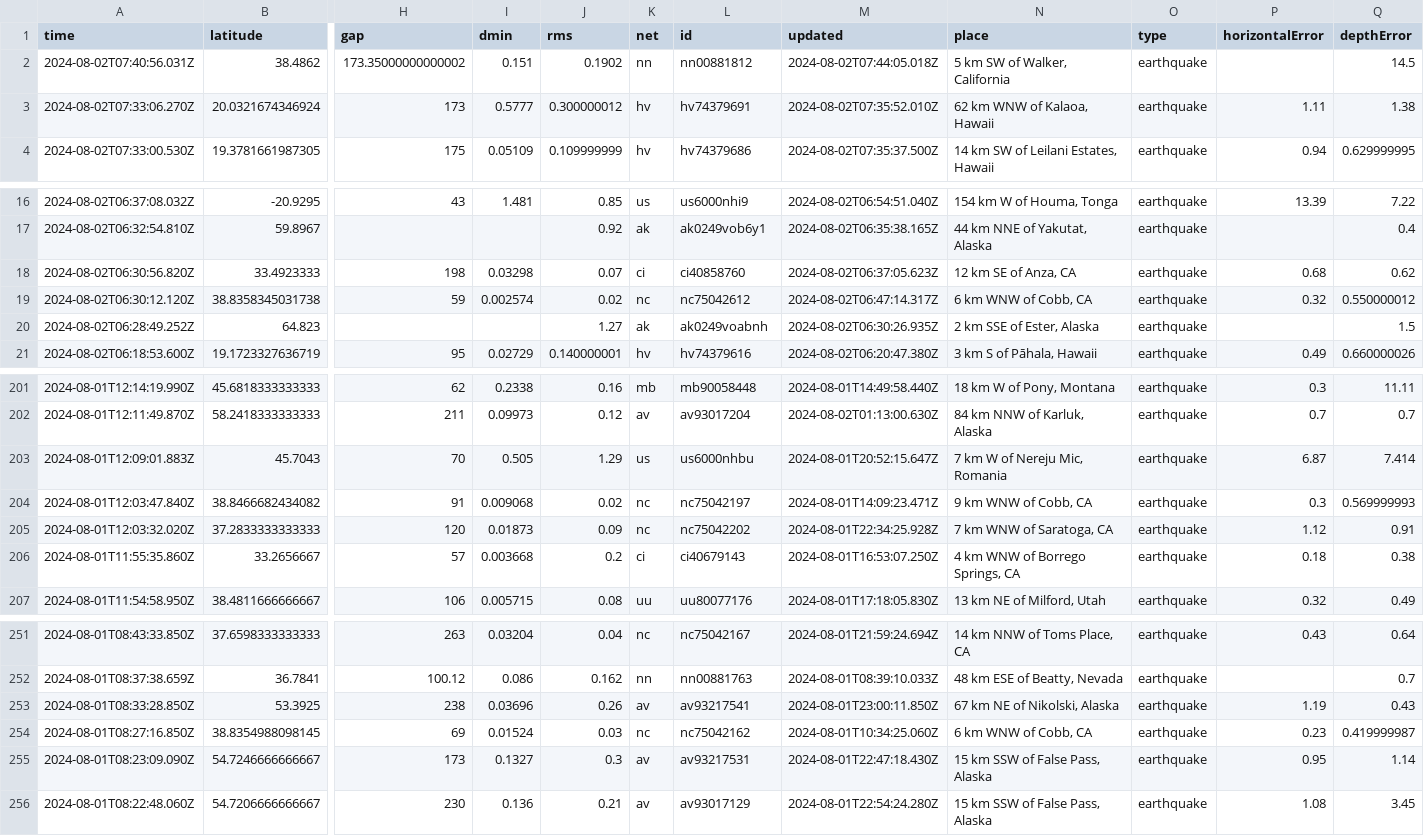
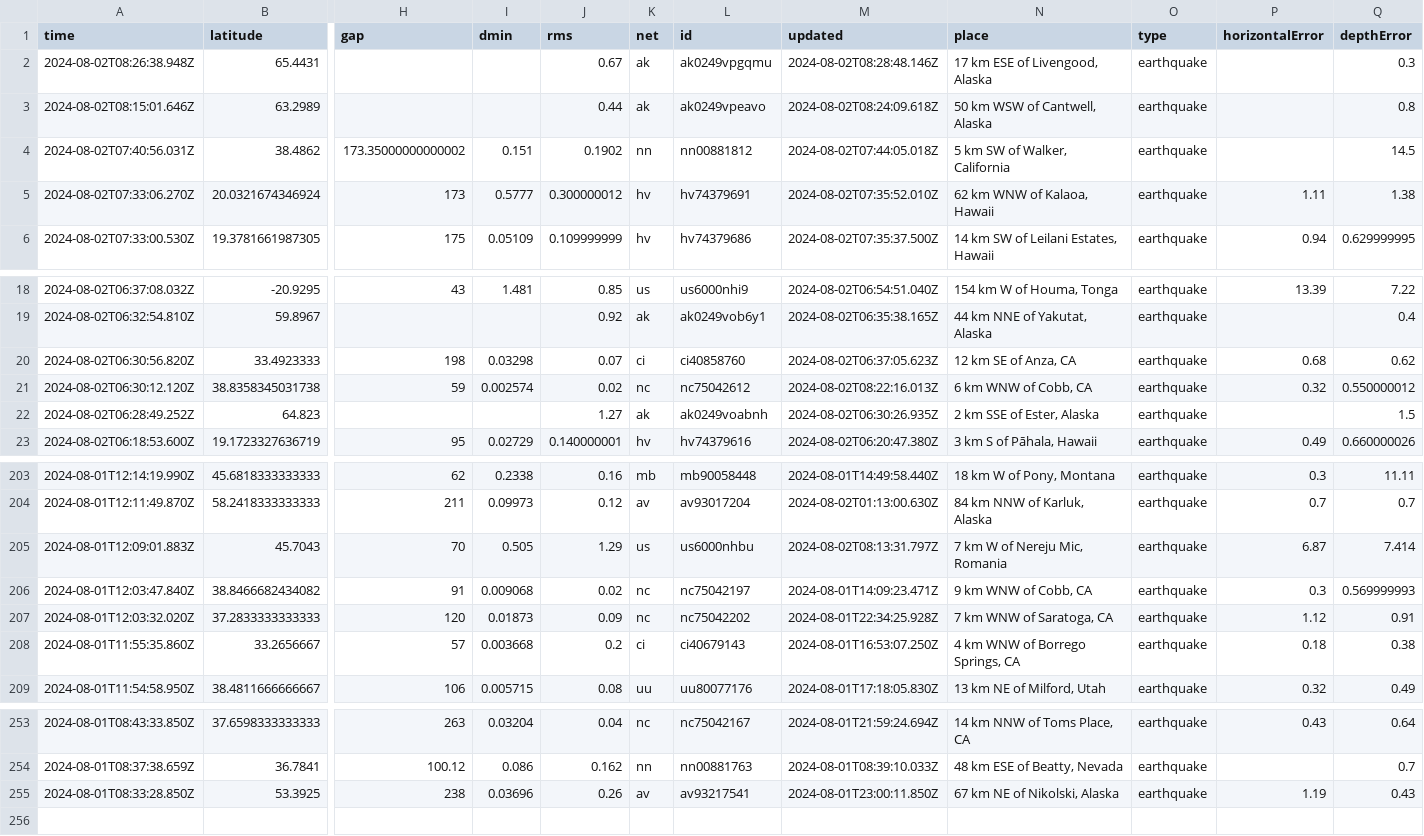
Before and after one commit to abhjtbhrli/nicar22-github-actions, a CSV file: usgs_current.csv, drawn as a sheet; only a part is shown, gaps mark what is left out; removed rows and columns are numbered as before the commit, all else as after; rows hold the shown columns only; the diff names each change by its address in the sheet, - before the commit and + after, or states it on an @@ line.

```diff
--- a/usgs_current.csv
+++ b/usgs_current.csv
+row 2: 2024-08-02T08:26:38.948Z | 65.4431 |  |  | 0.67 | ak | ak0249vpgqmu | 2024-08-02T08:28:48.146Z | 17 km ESE of Livengood, Alaska | earthquake |  | 0.3
+row 3: 2024-08-02T08:15:01.646Z | 63.2989 |  |  | 0.44 | ak | ak0249vpeavo | 2024-08-02T08:24:09.618Z | 50 km WSW of Cantwell, Alaska | earthquake |  | 0.8
-M21 (updated): 2024-08-02T06:47:14.317Z
+M21 (updated): 2024-08-02T08:22:16.013Z
-M205 (updated): 2024-08-01T20:52:15.647Z
+M205 (updated): 2024-08-02T08:13:31.797Z
-row 254: 2024-08-01T08:27:16.850Z | 38.8354988098145 | 69 | 0.01524 | 0.03 | nc | nc75042162 | 2024-08-01T10:34:25.060Z | 6 km WNW of Cobb, CA | earthquake | 0.23 | 0.419999987
-row 255: 2024-08-01T08:23:09.090Z | 54.7246666666667 | 173 | 0.1327 | 0.3 | av | av93217531 | 2024-08-01T22:47:18.430Z | 15 km SSW of False Pass, Alaska | earthquake | 0.95 | 1.14
-row 256: 2024-08-01T08:22:48.060Z | 54.7206666666667 | 230 | 0.136 | 0.21 | av | av93017129 | 2024-08-01T22:54:24.280Z | 15 km SSW of False Pass, Alaska | earthquake | 1.08 | 3.45
```
Also changed, not shown: 1 other file.
